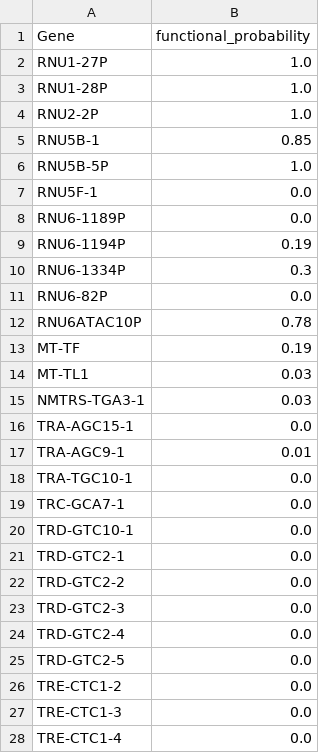
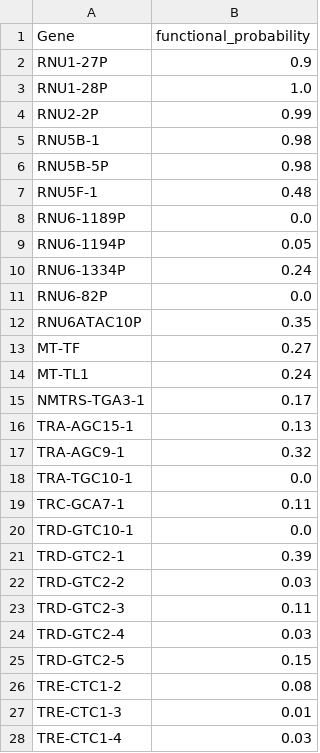
Before and after one commit to NadiaPrasetyo/ncRNA-pseudogenes, a CSV file: results/ambiguous_gene_predictions.csv, drawn as a sheet; only a part is shown; the diff covers the shown part only.

Commit message:
updating plots and predictions with larger flanks

```diff
--- a/results/ambiguous_gene_predictions.csv
+++ b/results/ambiguous_gene_predictions.csv
@@ -1,28 +1,28 @@
 Gene,functional_probability
-RNU1-27P,1.0
+RNU1-27P,0.9
 RNU1-28P,1.0
-RNU2-2P,1.0
-RNU5B-1,0.85
-RNU5B-5P,1.0
-RNU5F-1,0.0
+RNU2-2P,0.99
+RNU5B-1,0.98
+RNU5B-5P,0.98
+RNU5F-1,0.48
 RNU6-1189P,0.0
-RNU6-1194P,0.19
-RNU6-1334P,0.3
+RNU6-1194P,0.05
+RNU6-1334P,0.24
 RNU6-82P,0.0
-RNU6ATAC10P,0.78
-MT-TF,0.19
-MT-TL1,0.03
-NMTRS-TGA3-1,0.03
-TRA-AGC15-1,0.0
-TRA-AGC9-1,0.01
+RNU6ATAC10P,0.35
+MT-TF,0.27
+MT-TL1,0.24
+NMTRS-TGA3-1,0.17
+TRA-AGC15-1,0.13
+TRA-AGC9-1,0.32
 TRA-TGC10-1,0.0
-TRC-GCA7-1,0.0
+TRC-GCA7-1,0.11
 TRD-GTC10-1,0.0
-TRD-GTC2-1,0.0
-TRD-GTC2-2,0.0
-TRD-GTC2-3,0.0
-TRD-GTC2-4,0.0
-TRD-GTC2-5,0.0
-TRE-CTC1-2,0.0
-TRE-CTC1-3,0.0
-TRE-CTC1-4,0.0
+TRD-GTC2-1,0.39
+TRD-GTC2-2,0.03
+TRD-GTC2-3,0.11
+TRD-GTC2-4,0.03
+TRD-GTC2-5,0.15
+TRE-CTC1-2,0.08
+TRE-CTC1-3,0.01
+TRE-CTC1-4,0.03
```
Also changed, not shown: 46 edited cells elsewhere in this file, results/ks_test_snp_enrichment_results.csv, 28 other files.
